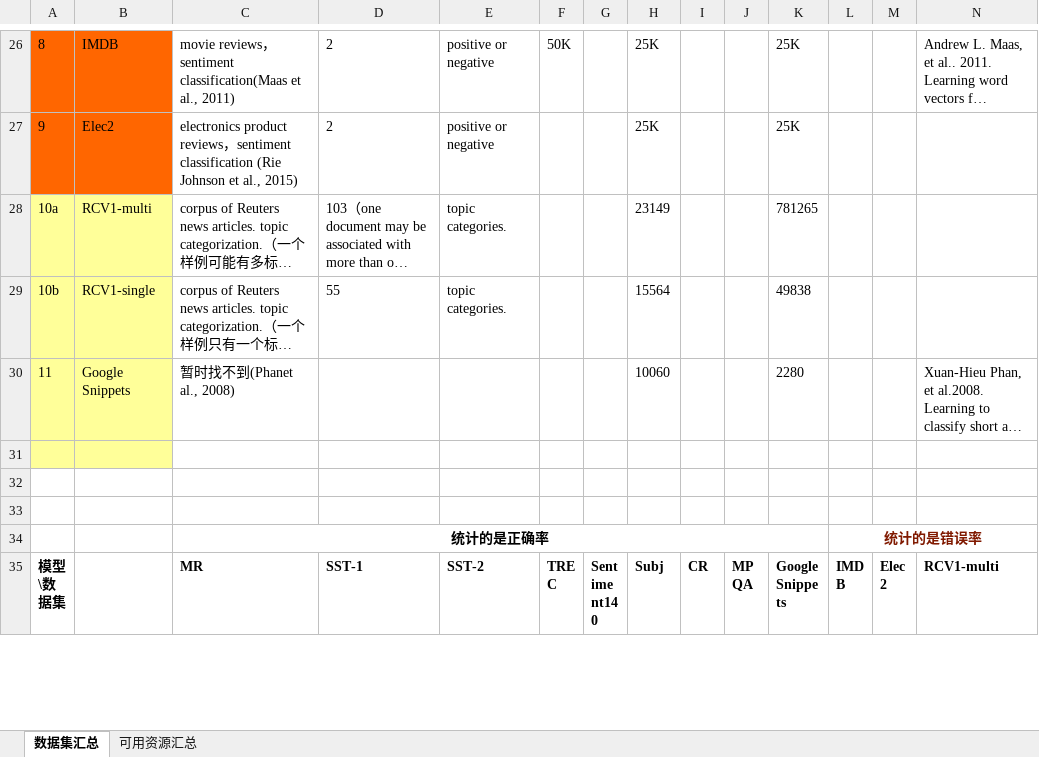
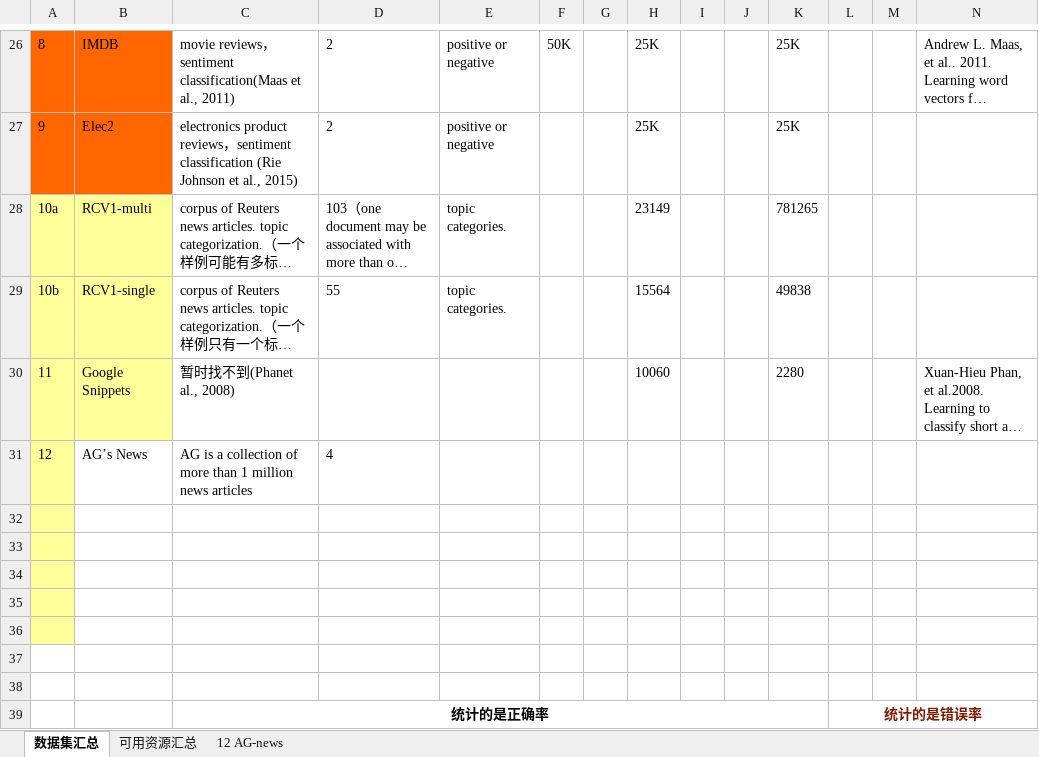
Before and after one commit to JDwangmo/sentiment_classification, an Excel workbook: dataset/公开数据集.xlsx, sheet 数据集汇总, drawn as a sheet; only a part is shown, gaps mark what is left out; the shorter side is filled out with more unchanged rows; long unchanged cells end in …; values as stored, in another font and other column widths than the file's, no borders; addresses are those after the commit; rows hold the shown columns only; the diff names each change by its address in the sheet, - before the commit and + after, or states it on an @@ line.

```diff
--- a/dataset/公开数据集.xlsx (sheet 数据集汇总)
+++ b/dataset/公开数据集.xlsx (sheet 数据集汇总)
+sheet tab: 12 AG-news
+row 31: 12 | AG’s News | AG is a collection of more than 1 million news articles | 4
+row 32: (empty)
+row 33: (empty)
+row 34: (empty)
+row 35: (empty)
-B36 fill: #FFFF99
+B36 fill: none
```
Also changed, not shown: 24 other files.
